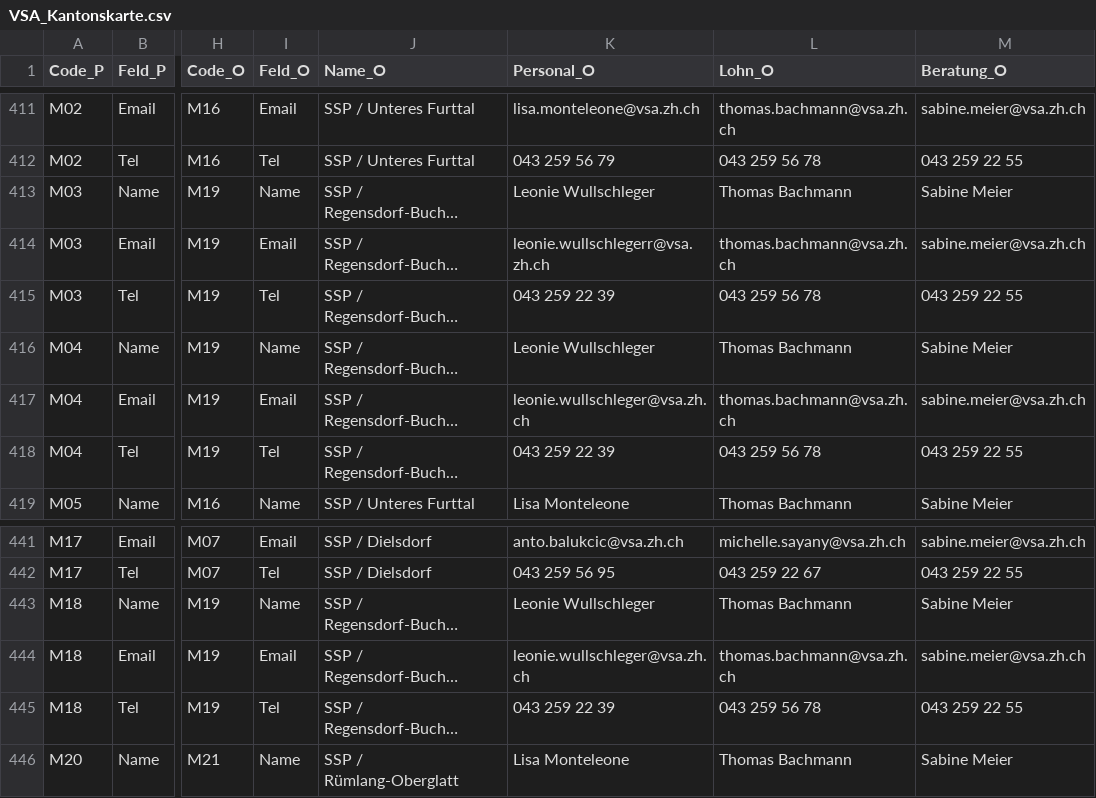
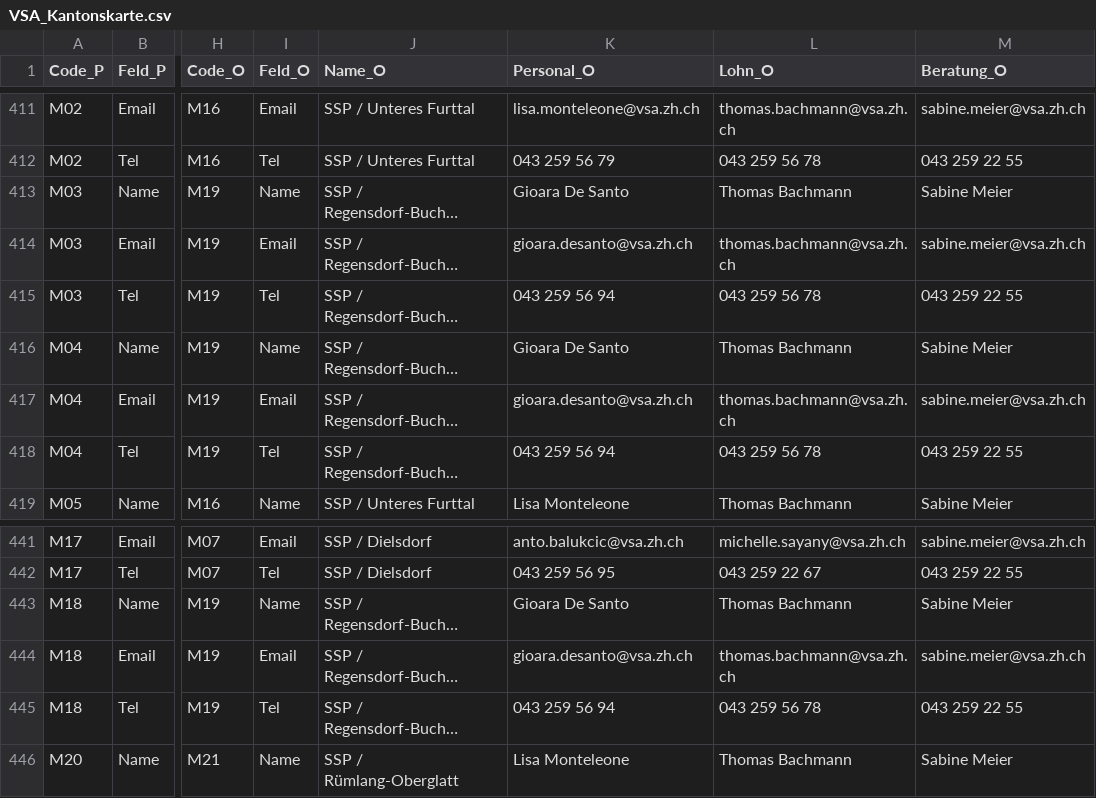
Before and after one commit to statistikZH/Visualisierung_VSAKarte, a CSV file: Data/VSA_Kantonskarte.csv, drawn as a sheet; only a part is shown, gaps mark what is left out; long unchanged cells end in …; the diff names each change by its address in the sheet, - before the commit and + after, or states it on an @@ line.

Commit message:
Update VSA_Kantonskarte.csv

```diff
--- a/Data/VSA_Kantonskarte.csv
+++ b/Data/VSA_Kantonskarte.csv
-K413 (Personal_O): Leonie Wullschleger
+K413 (Personal_O): Gioara De Santo
-K414 (Personal_O): leonie.wullschlegerr@vsa.zh.ch
+K414 (Personal_O): gioara.desanto@vsa.zh.ch
-K415 (Personal_O): 043 259 22 39
+K415 (Personal_O): 043 259 56 94
-K416 (Personal_O): Leonie Wullschleger
+K416 (Personal_O): Gioara De Santo
-K417 (Personal_O): leonie.wullschleger@vsa.zh.ch
+K417 (Personal_O): gioara.desanto@vsa.zh.ch
-K418 (Personal_O): 043 259 22 39
+K418 (Personal_O): 043 259 56 94
-K443 (Personal_O): Leonie Wullschleger
+K443 (Personal_O): Gioara De Santo
-K444 (Personal_O): leonie.wullschleger@vsa.zh.ch
+K444 (Personal_O): gioara.desanto@vsa.zh.ch
-K445 (Personal_O): 043 259 22 39
+K445 (Personal_O): 043 259 56 94
```
